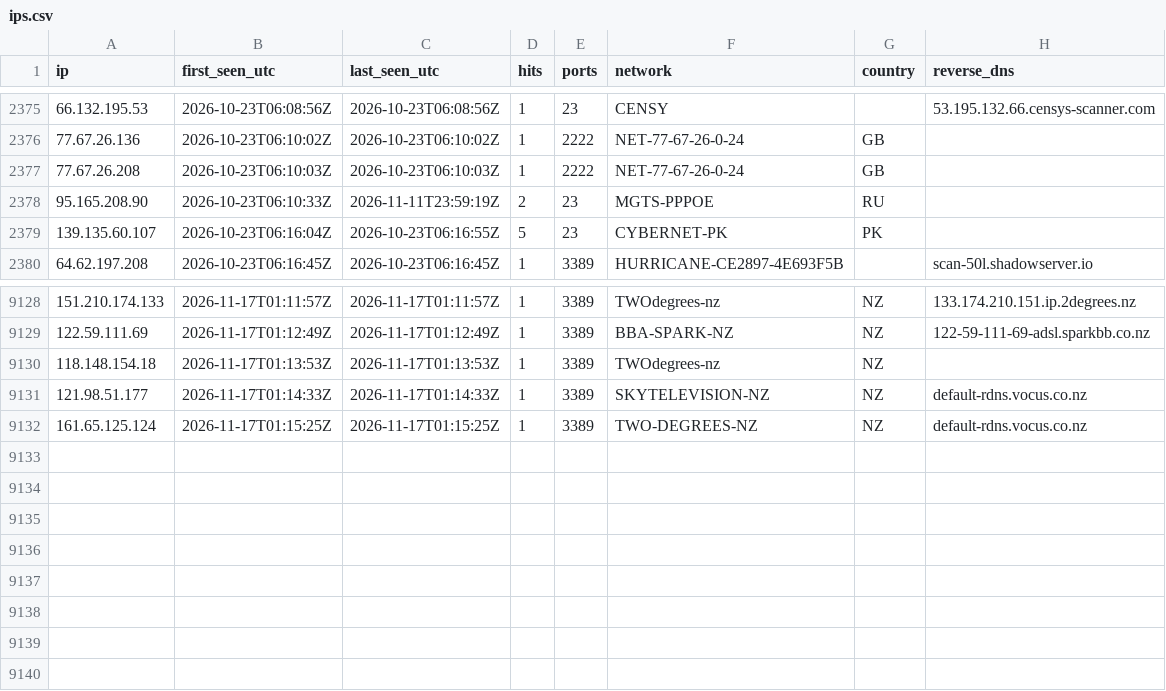
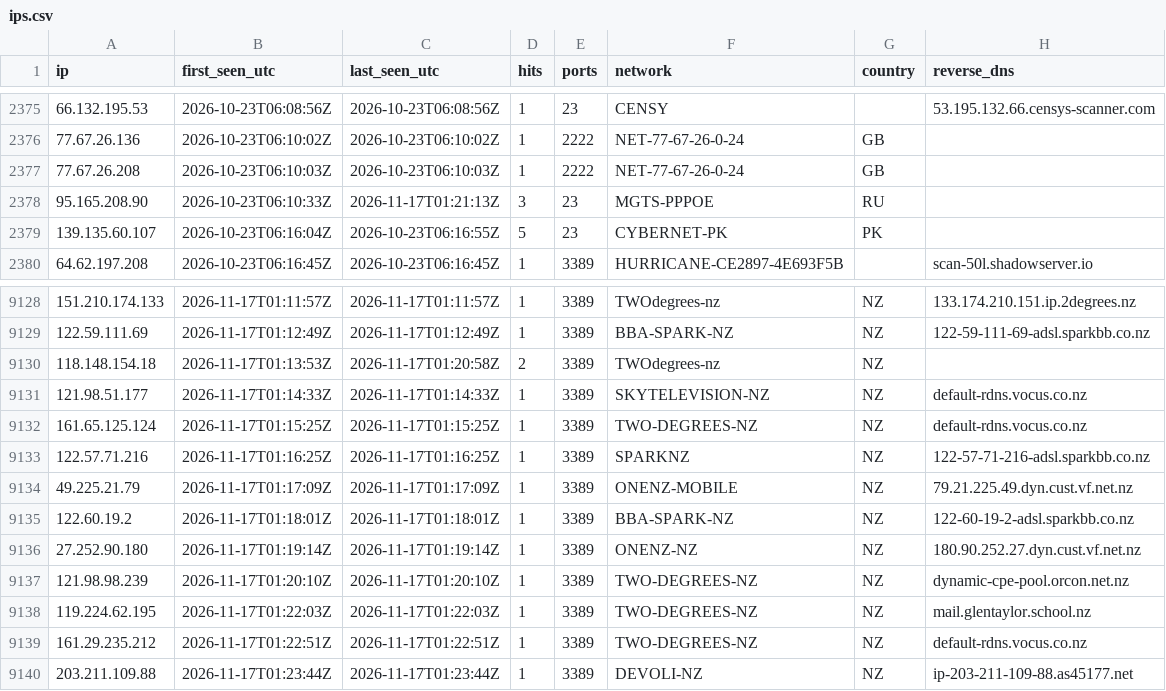
Before and after one commit to yourlocalaccountant/honeypot-db, a CSV file: ips.csv, drawn as a sheet; only a part is shown, gaps mark what is left out.

```diff
--- a/ips.csv
+++ b/ips.csv
@@ -2377,3 +2377,3 @@ ip,first_seen_utc,last_seen_utc,hits,ports,network,country,reverse_dns
 77.67.26.208,2026-10-23T06:10:03Z,2026-10-23T06:10:03Z,1,2222,NET-77-67-26-0-24,GB,
-95.165.208.90,2026-10-23T06:10:33Z,2026-11-11T23:59:19Z,2,23,MGTS-PPPOE,RU,
+95.165.208.90,2026-10-23T06:10:33Z,2026-11-17T01:21:13Z,3,23,MGTS-PPPOE,RU,
 139.135.60.107,2026-10-23T06:16:04Z,2026-10-23T06:16:55Z,5,23,CYBERNET-PK,PK,
@@ -9129,4 +9129,12 @@ ip,first_seen_utc,last_seen_utc,hits,ports,network,country,reverse_dns
 122.59.111.69,2026-11-17T01:12:49Z,2026-11-17T01:12:49Z,1,3389,BBA-SPARK-NZ,NZ,122-59-111-69-adsl.sparkbb.co.nz
-118.148.154.18,2026-11-17T01:13:53Z,2026-11-17T01:13:53Z,1,3389,TWOdegrees-nz,NZ,
+118.148.154.18,2026-11-17T01:13:53Z,2026-11-17T01:20:58Z,2,3389,TWOdegrees-nz,NZ,
 121.98.51.177,2026-11-17T01:14:33Z,2026-11-17T01:14:33Z,1,3389,SKYTELEVISION-NZ,NZ,default-rdns.vocus.co.nz
 161.65.125.124,2026-11-17T01:15:25Z,2026-11-17T01:15:25Z,1,3389,TWO-DEGREES-NZ,NZ,default-rdns.vocus.co.nz
+122.57.71.216,2026-11-17T01:16:25Z,2026-11-17T01:16:25Z,1,3389,SPARKNZ,NZ,122-57-71-216-adsl.sparkbb.co.nz
+49.225.21.79,2026-11-17T01:17:09Z,2026-11-17T01:17:09Z,1,3389,ONENZ-MOBILE,NZ,79.21.225.49.dyn.cust.vf.net.nz
+122.60.19.2,2026-11-17T01:18:01Z,2026-11-17T01:18:01Z,1,3389,BBA-SPARK-NZ,NZ,122-60-19-2-adsl.sparkbb.co.nz
+27.252.90.180,2026-11-17T01:19:14Z,2026-11-17T01:19:14Z,1,3389,ONENZ-NZ,NZ,180.90.252.27.dyn.cust.vf.net.nz
+121.98.98.239,2026-11-17T01:20:10Z,2026-11-17T01:20:10Z,1,3389,TWO-DEGREES-NZ,NZ,dynamic-cpe-pool.orcon.net.nz
+119.224.62.195,2026-11-17T01:22:03Z,2026-11-17T01:22:03Z,1,3389,TWO-DEGREES-NZ,NZ,mail.glentaylor.school.nz
+161.29.235.212,2026-11-17T01:22:51Z,2026-11-17T01:22:51Z,1,3389,TWO-DEGREES-NZ,NZ,default-rdns.vocus.co.nz
+203.211.109.88,2026-11-17T01:23:44Z,2026-11-17T01:23:44Z,1,3389,DEVOLI-NZ,NZ,ip-203-211-109-88.as45177.net
```
Also changed, not shown: 2 other files.
